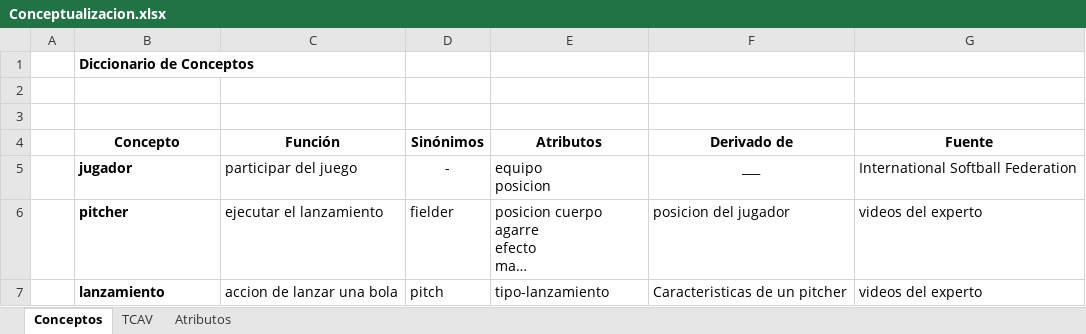
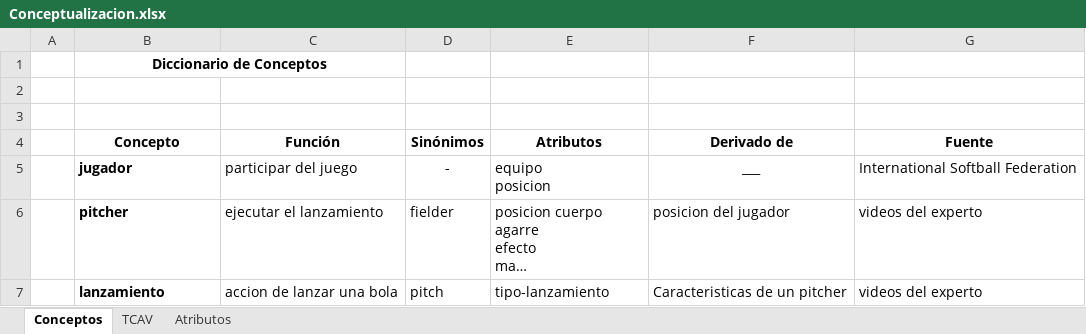
Before and after one commit to Bloodclot24/fallas-softbol-tp, an Excel workbook: 2- Conceptualizacion/Conceptualizacion.xlsx, sheet Conceptos, drawn as a sheet; long unchanged cells end in …; values as stored, in another font and other column widths than the file's, no borders; the diff names each change by its address in the sheet, - before the commit and + after, or states it on an @@ line.

```diff
--- a/2- Conceptualizacion/Conceptualizacion.xlsx (sheet Conceptos)
+++ b/2- Conceptualizacion/Conceptualizacion.xlsx (sheet Conceptos)
-B1 alignment: left
+B1 alignment: center
+B1:C1 merged
```
Also changed, not shown: sheet Atributos, sheet TCAV, 1 other file.
